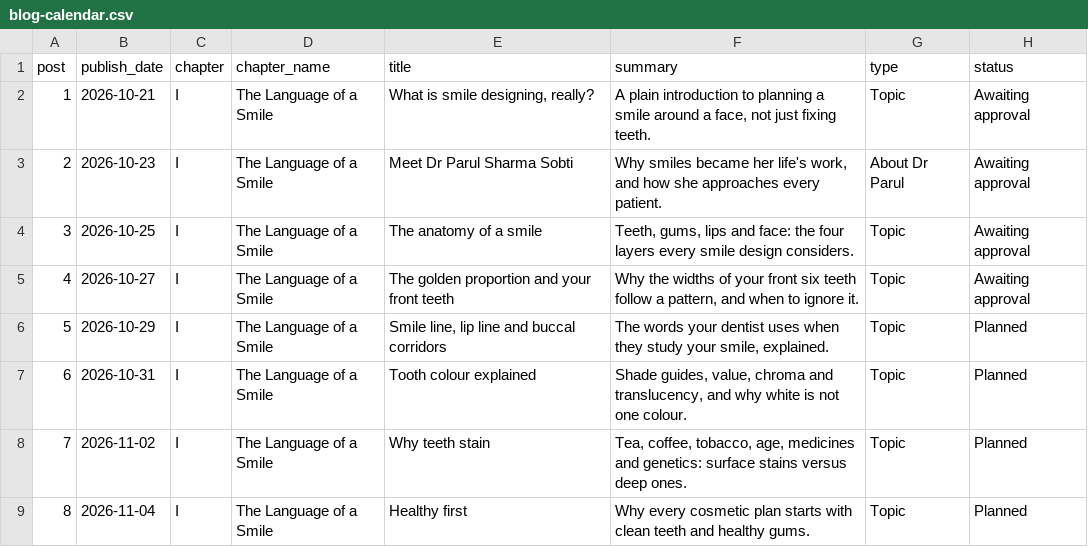
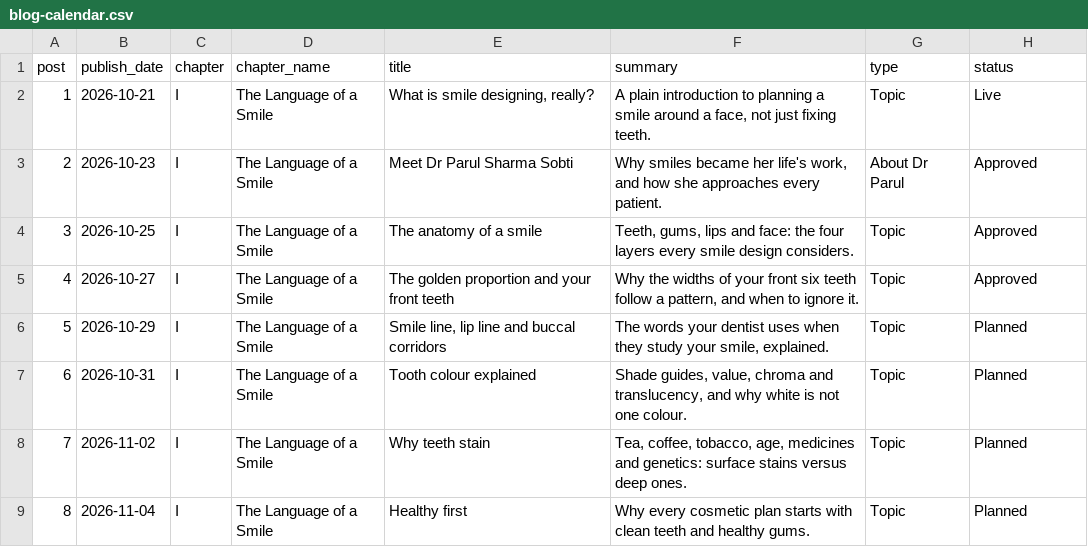
Before and after one commit to sobtimarketing-maker/drparulssobti-site, a CSV file: blog-calendar.csv, drawn as a sheet; only a part is shown.

```diff
--- a/blog-calendar.csv
+++ b/blog-calendar.csv
@@ -1,6 +1,6 @@
 post,publish_date,chapter,chapter_name,title,summary,type,status
-1,2026-10-21,I,The Language of a Smile,"What is smile designing, really?","A plain introduction to planning a smile around a face, not just fixing teeth.",Topic,Awaiting approval
-2,2026-10-23,I,The Language of a Smile,Meet Dr Parul Sharma Sobti,"Why smiles became her life's work, and how she approaches every patient.",About Dr Parul,Awaiting approval
-3,2026-10-25,I,The Language of a Smile,The anatomy of a smile,"Teeth, gums, lips and face: the four layers every smile design considers.",Topic,Awaiting approval
-4,2026-10-27,I,The Language of a Smile,The golden proportion and your front teeth,"Why the widths of your front six teeth follow a pattern, and when to ignore it.",Topic,Awaiting approval
+1,2026-10-21,I,The Language of a Smile,"What is smile designing, really?","A plain introduction to planning a smile around a face, not just fixing teeth.",Topic,Live
+2,2026-10-23,I,The Language of a Smile,Meet Dr Parul Sharma Sobti,"Why smiles became her life's work, and how she approaches every patient.",About Dr Parul,Approved
+3,2026-10-25,I,The Language of a Smile,The anatomy of a smile,"Teeth, gums, lips and face: the four layers every smile design considers.",Topic,Approved
+4,2026-10-27,I,The Language of a Smile,The golden proportion and your front teeth,"Why the widths of your front six teeth follow a pattern, and when to ignore it.",Topic,Approved
 5,2026-10-29,I,The Language of a Smile,"Smile line, lip line and buccal corridors","The words your dentist uses when they study your smile, explained.",Topic,Planned
```
Also changed, not shown: 2 other files.
